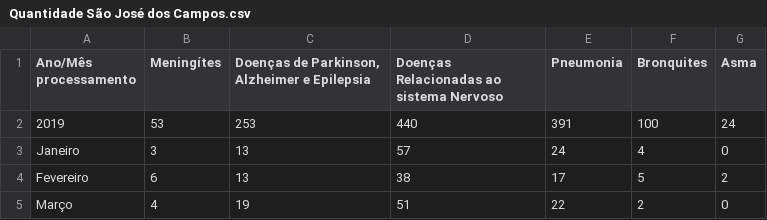
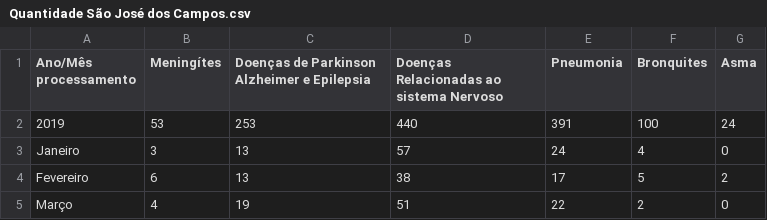
Before and after one commit to equipedevo/API_1, a CSV file: src/tables/Internações/Quantidade São José dos Campos.csv, drawn as a sheet; only a part is shown.

```diff
--- a/src/tables/Internações/Quantidade São José dos Campos.csv
+++ b/src/tables/Internações/Quantidade São José dos Campos.csv
@@ -1,2 +1,2 @@
-"Ano/Mês processamento", "Meningítes", "Doenças de Parkinson, Alzheimer e Epilepsia", "Doenças Relacionadas ao sistema Nervoso", "Pneumonia", "Bronquites", "Asma"
+"Ano/Mês processamento", "Meningítes", "Doenças de Parkinson Alzheimer e Epilepsia", "Doenças Relacionadas ao sistema Nervoso", "Pneumonia", "Bronquites", "Asma"
 "2019", 53, 253, 440, 391, 100, 24
```
Also changed, not shown: src/tables/Internações/Gastos Jacareí.csv, src/tables/Internações/Gastos São José dos Campos.csv, 4 other files.
